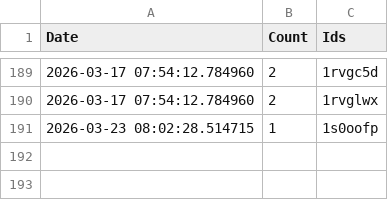
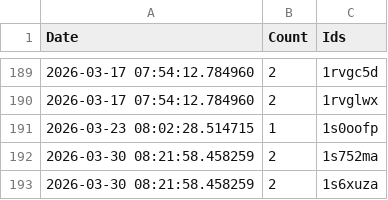
Before and after one commit to brianrocknj/race-reports, a CSV file: log.csv, drawn as a sheet; only a part is shown, gaps mark what is left out.

```diff
--- a/log.csv
+++ b/log.csv
@@ -191 +191,3 @@ Date,Count,Ids
 2026-03-23 08:02:28.514715,1,1s0oofp
+2026-03-30 08:21:58.458259,2,1s752ma
+2026-03-30 08:21:58.458259,2,1s6xuza
```
